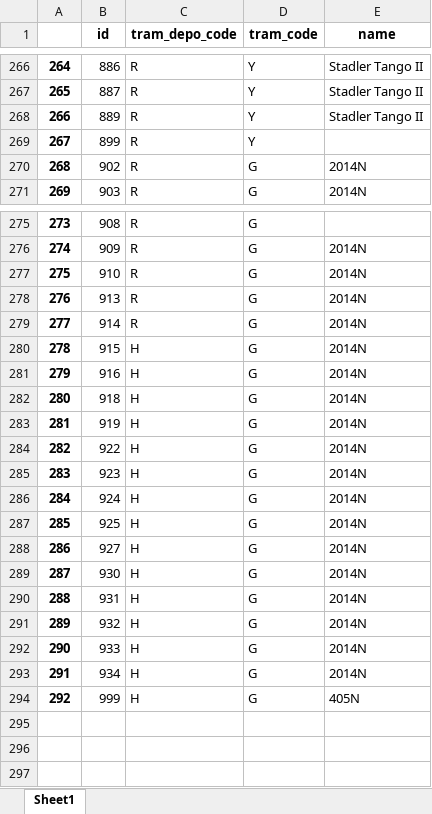
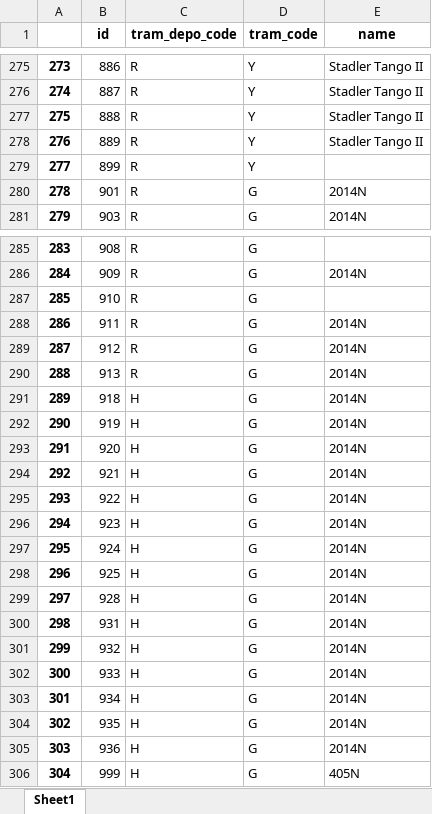
Before and after one commit to ForNeus57/krakow-tram-lines, an Excel workbook: data/generated/excel/vehicles_by_type.xlsx, sheet Sheet1, drawn as a sheet; only a part is shown, gaps mark what is left out; values as stored, in another font and other column widths than the file's, no borders; removed rows and columns are numbered as before the commit, all else as after; the diff covers the shown part only; the diff names each change by its address in the sheet, - before the commit and + after, or states it on an @@ line.

```diff
--- a/data/generated/excel/vehicles_by_type.xlsx (sheet Sheet1)
+++ b/data/generated/excel/vehicles_by_type.xlsx (sheet Sheet1)
@@ column A renumbered from row 12 down @@
+row 277: 275 | 888 | R | Y | Stadler Tango II
-B280 (id): 902
+B280 (id): 901
-E287 (name): 2014N
+E287 (name): (empty)
+row 288: 286 | 911 | R | G | 2014N
+row 289: 287 | 912 | R | G | 2014N
-row 279: 277 | 914 | R | G | 2014N
-row 280: 278 | 915 | H | G | 2014N
-row 281: 279 | 916 | H | G | 2014N
+row 293: 291 | 920 | H | G | 2014N
+row 294: 292 | 921 | H | G | 2014N
-B299 (id): 927
+B299 (id): 928
-row 289: 287 | 930 | H | G | 2014N
+row 304: 302 | 935 | H | G | 2014N
+row 305: 303 | 936 | H | G | 2014N
```
Also changed, not shown: 20 added rows, 11 removed rows and 90 edited cells elsewhere in this sheet, data/generated/excel/time_table.xlsx, data/generated/excel/tram_stops.xlsx, 22 other files.
